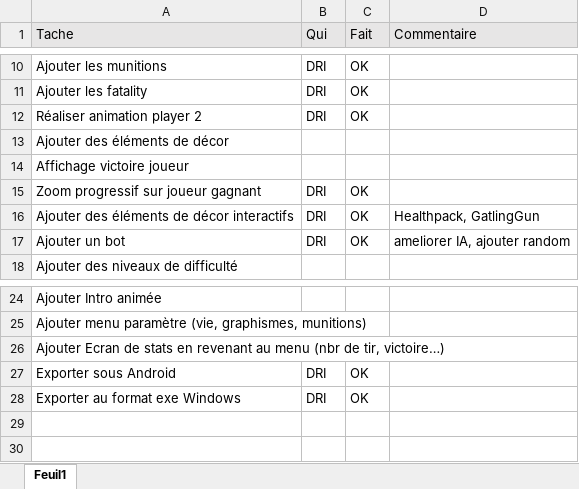
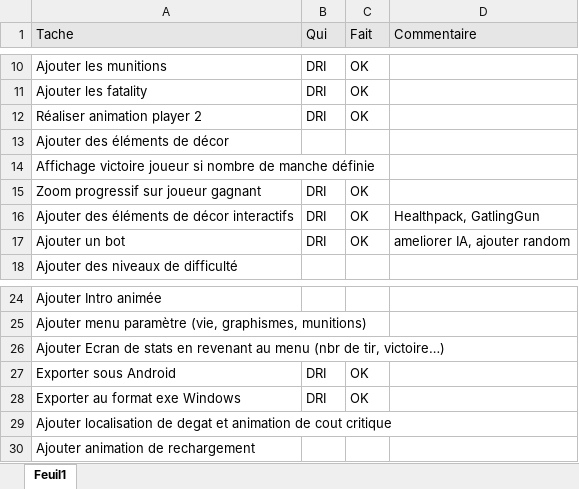
Before and after one commit to jejeLaVedette/SopraGame, an Excel workbook: divers/backlog.xlsx, sheet Feuil1, drawn as a sheet; only a part is shown, gaps mark what is left out; values as stored, in another font and other column widths than the file's, no borders; the diff names each change by its address in the sheet, - before the commit and + after, or states it on an @@ line.

Commit message:
MAJ Backlog

```diff
--- a/divers/backlog.xlsx (sheet Feuil1)
+++ b/divers/backlog.xlsx (sheet Feuil1)
-A14 (Tache): Affichage victoire joueur
+A14 (Tache): Affichage victoire joueur si nombre de manche définie
+row 29: Ajouter localisation de degat et animation de cout critique
+row 30: Ajouter animation de rechargement
```
